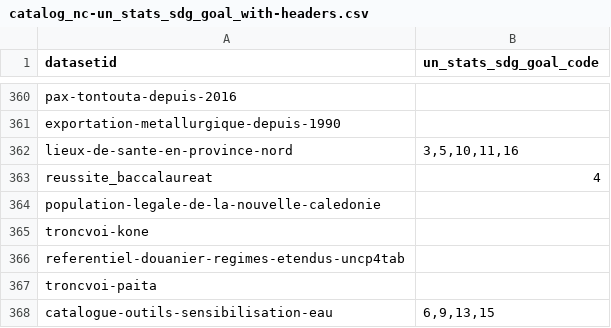
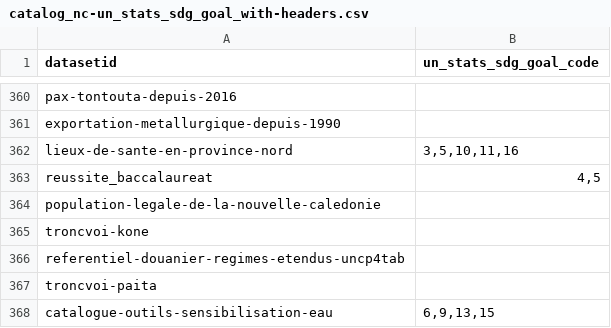
Before and after one commit to adriens/odata-data-gouv-nc, a CSV file: data/catalog_nc-un_stats_sdg_goal_with-headers.csv, drawn as a sheet; only a part is shown, gaps mark what is left out.

Commit message:
Update catalog_nc-un_stats_sdg_goal_with-headers.csv

```diff
--- a/data/catalog_nc-un_stats_sdg_goal_with-headers.csv
+++ b/data/catalog_nc-un_stats_sdg_goal_with-headers.csv
@@ -362,3 +362,3 @@ exportation-metallurgique-depuis-1990,
 lieux-de-sante-en-province-nord,"3,5,10,11,16"
-reussite_baccalaureat,4
+reussite_baccalaureat,"4,5"
 population-legale-de-la-nouvelle-caledonie,
```
